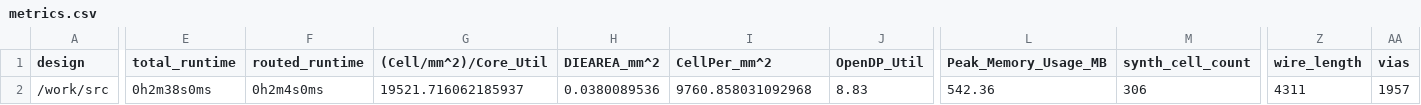
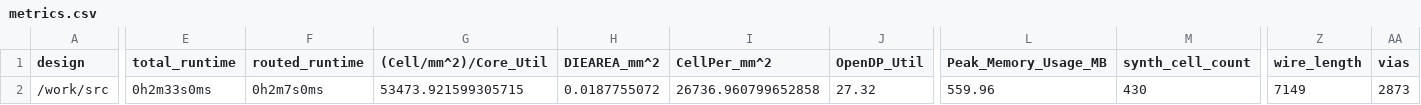
Before and after one commit to TinyTapeout/tinytapeout-04, a CSV file: projects/tt_um_devinatkin_arduino_vga/metrics.csv, drawn as a sheet; only a part is shown, gaps mark what is left out; the diff covers the shown part only; the diff names each change by its address in the sheet, - before the commit and + after, or states it on an @@ line.

Commit message:
feat: update project tt_um_devinatkin_arduino_vga from devinatkin/tt04-arduino-gpu-vga
Commit: e5b01a90bcbe98cc5c3698ce3e915b03e3a81cc4
Workflow: https://github.com/devinatkin/tt04-arduino-gpu-vga/actions/runs/5804855398

```diff
--- a/projects/tt_um_devinatkin_arduino_vga/metrics.csv
+++ b/projects/tt_um_devinatkin_arduino_vga/metrics.csv
-E2 (total_runtime): 0h2m38s0ms
+E2 (total_runtime): 0h2m33s0ms
-F2 (routed_runtime): 0h2m4s0ms
+F2 (routed_runtime): 0h2m7s0ms
-G2 ((Cell/mm^2)/Core_Util): 19521.716062185937
+G2 ((Cell/mm^2)/Core_Util): 53473.921599305715
-H2 (DIEAREA_mm^2): 0.0380089536
+H2 (DIEAREA_mm^2): 0.0187755072
-I2 (CellPer_mm^2): 9760.858031092968
+I2 (CellPer_mm^2): 26736.960799652858
-J2 (OpenDP_Util): 8.83
+J2 (OpenDP_Util): 27.32
-L2 (Peak_Memory_Usage_MB): 542.36
+L2 (Peak_Memory_Usage_MB): 559.96
-M2 (synth_cell_count): 306
+M2 (synth_cell_count): 430
-Z2 (wire_length): 4311
+Z2 (wire_length): 7149
-AA2 (vias): 1957
+AA2 (vias): 2873
```
Also changed, not shown: 28 edited cells elsewhere in this file, 8 other files.
